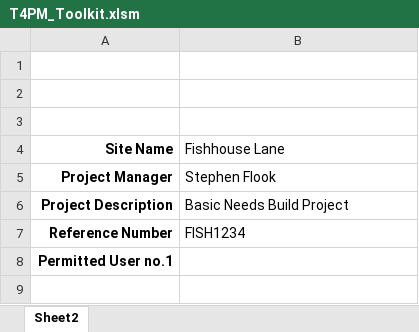
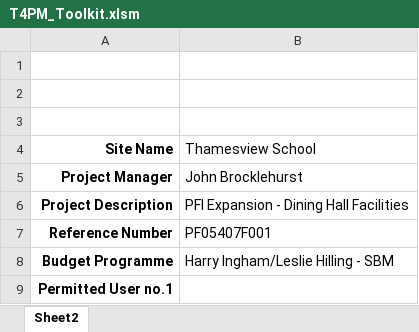
Before and after one commit to dominic-cresswell/T4PM, an Excel workbook: T4PM_Toolkit.xlsm, sheet Sheet2, drawn as a sheet; values as stored, in another font and other column widths than the file's, no borders; the diff names each change by its address in the sheet, - before the commit and + after, or states it on an @@ line.

```diff
--- a/T4PM_Toolkit.xlsm (sheet Sheet2)
+++ b/T4PM_Toolkit.xlsm (sheet Sheet2)
-B4: Fishhouse Lane
+B4: Thamesview School
-B5 (Thamesview School): Stephen Flook
+B5 (Thamesview School): John Brocklehurst
-B6 (Thamesview School): Basic Needs Build Project
+B6 (Thamesview School): PFI Expansion - Dining Hall Facilities
-B7 (Thamesview School): FISH1234
+B7 (Thamesview School): PF05407F001
+row 8: Budget Programme | Harry Ingham/Leslie Hilling - SBM
```
Also changed, not shown: 2 other files.
